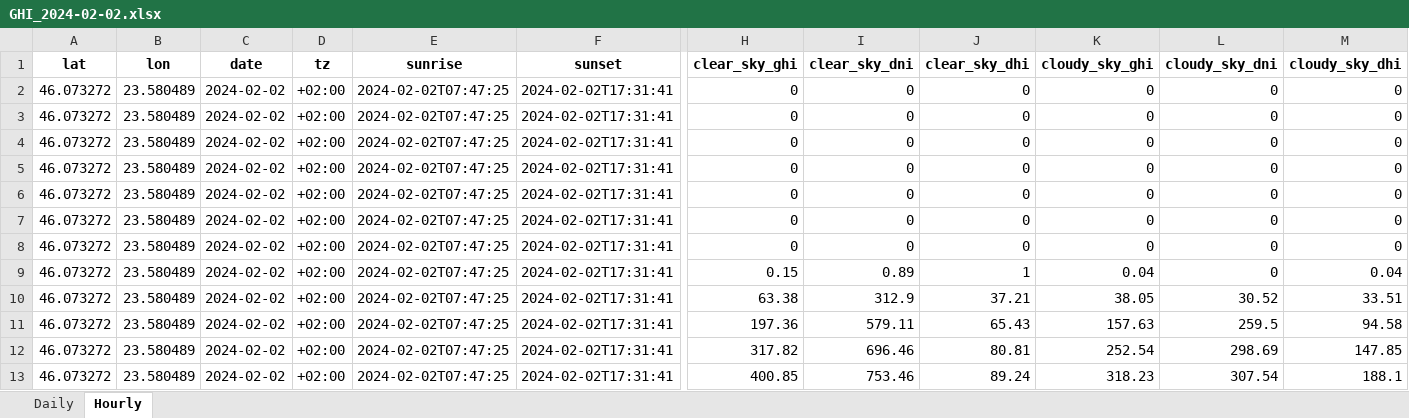
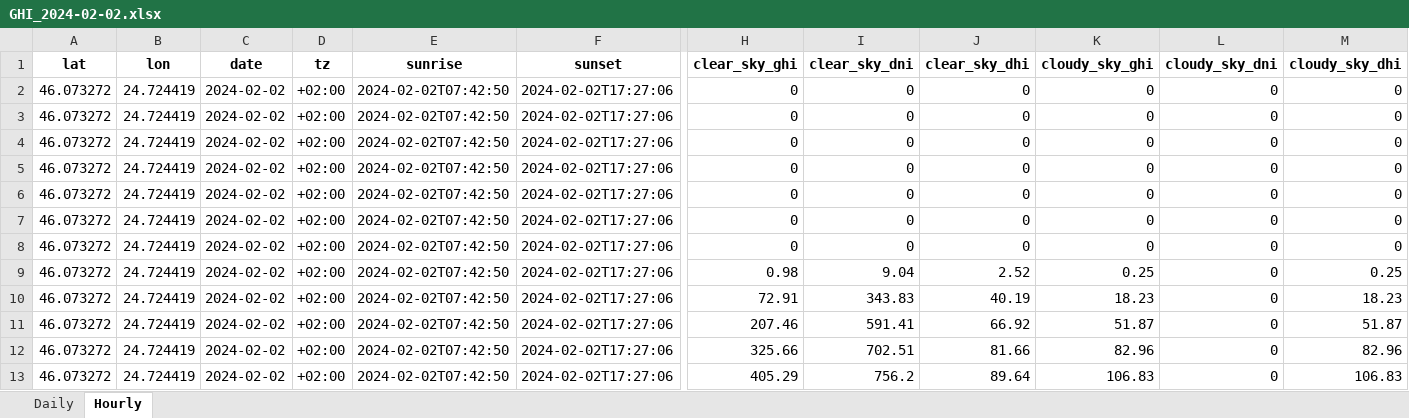
Before and after one commit to Andrei-Ionita/forecast_app, an Excel workbook: RAAL/Production/Input/GHI_2024-02-02.xlsx, sheet Hourly, drawn as a sheet; only a part is shown, gaps mark what is left out; values as stored, in another font and other column widths than the file's, no borders; the diff covers the shown part only; the diff names each change by its address in the sheet, - before the commit and + after, or states it on an @@ line.

```diff
--- a/RAAL/Production/Input/GHI_2024-02-02.xlsx (sheet Hourly)
+++ b/RAAL/Production/Input/GHI_2024-02-02.xlsx (sheet Hourly)
-B2:B13 (lon): 23.580489
+B2:B13 (lon): 24.724419
-E2:E13 (sunrise): 2024-02-02T07:47:25
+E2:E13 (sunrise): 2024-02-02T07:42:50
-F2:F13 (sunset): 2024-02-02T17:31:41
+F2:F13 (sunset): 2024-02-02T17:27:06
-H9 (clear_sky_ghi): 0.15
+H9 (clear_sky_ghi): 0.98
-I9 (clear_sky_dni): 0.89
+I9 (clear_sky_dni): 9.04
-J9 (clear_sky_dhi): 1
+J9 (clear_sky_dhi): 2.52
-K9 (cloudy_sky_ghi): 0.04
+K9 (cloudy_sky_ghi): 0.25
-M9 (cloudy_sky_dhi): 0.04
+M9 (cloudy_sky_dhi): 0.25
-H10 (clear_sky_ghi): 63.38
+H10 (clear_sky_ghi): 72.91
-I10 (clear_sky_dni): 312.9
+I10 (clear_sky_dni): 343.83
-J10 (clear_sky_dhi): 37.21
+J10 (clear_sky_dhi): 40.19
-K10 (cloudy_sky_ghi): 38.05
+K10 (cloudy_sky_ghi): 18.23
-L10 (cloudy_sky_dni): 30.52
+L10 (cloudy_sky_dni): 0
-M10 (cloudy_sky_dhi): 33.51
+M10 (cloudy_sky_dhi): 18.23
-H11 (clear_sky_ghi): 197.36
+H11 (clear_sky_ghi): 207.46
-I11 (clear_sky_dni): 579.11
+I11 (clear_sky_dni): 591.41
-J11 (clear_sky_dhi): 65.43
+J11 (clear_sky_dhi): 66.92
-K11 (cloudy_sky_ghi): 157.63
+K11 (cloudy_sky_ghi): 51.87
-L11 (cloudy_sky_dni): 259.5
+L11 (cloudy_sky_dni): 0
-M11 (cloudy_sky_dhi): 94.58
+M11 (cloudy_sky_dhi): 51.87
-H12 (clear_sky_ghi): 317.82
+H12 (clear_sky_ghi): 325.66
-I12 (clear_sky_dni): 696.46
+I12 (clear_sky_dni): 702.51
-J12 (clear_sky_dhi): 80.81
+J12 (clear_sky_dhi): 81.66
-K12 (cloudy_sky_ghi): 252.54
+K12 (cloudy_sky_ghi): 82.96
-L12 (cloudy_sky_dni): 298.69
+L12 (cloudy_sky_dni): 0
-M12 (cloudy_sky_dhi): 147.85
+M12 (cloudy_sky_dhi): 82.96
-H13 (clear_sky_ghi): 400.85
+H13 (clear_sky_ghi): 405.29
-I13 (clear_sky_dni): 753.46
+I13 (clear_sky_dni): 756.2
-J13 (clear_sky_dhi): 89.24
+J13 (clear_sky_dhi): 89.64
-K13 (cloudy_sky_ghi): 318.23
+K13 (cloudy_sky_ghi): 106.83
-L13 (cloudy_sky_dni): 307.54
+L13 (cloudy_sky_dni): 0
-M13 (cloudy_sky_dhi): 188.1
+M13 (cloudy_sky_dhi): 106.83
```
Also changed, not shown: 71 edited cells elsewhere in this sheet, sheet Daily, RAAL/Production/Input.xlsm, RAAL/Production/Input/Concatenated_Hourly_GHI.xlsx, 9 other files.
